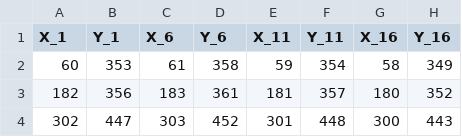
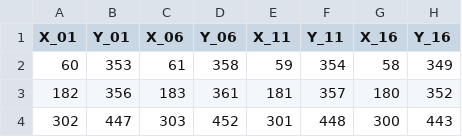
Before and after one commit to ziheng84/Master-thesis, a CSV file: DISCO/trapLocation.CSV, drawn as a sheet; only a part is shown; the diff names each change by its address in the sheet, - before the commit and + after, or states it on an @@ line.

Commit message:
Thesis data

```diff
--- a/DISCO/trapLocation.CSV
+++ b/DISCO/trapLocation.CSV
-A1: X_1
+A1: X_01
-B1: Y_1
+B1: Y_01
-C1: X_6
+C1: X_06
-D1: Y_6
+D1: Y_06
```
Also changed, not shown: 14 other files.
